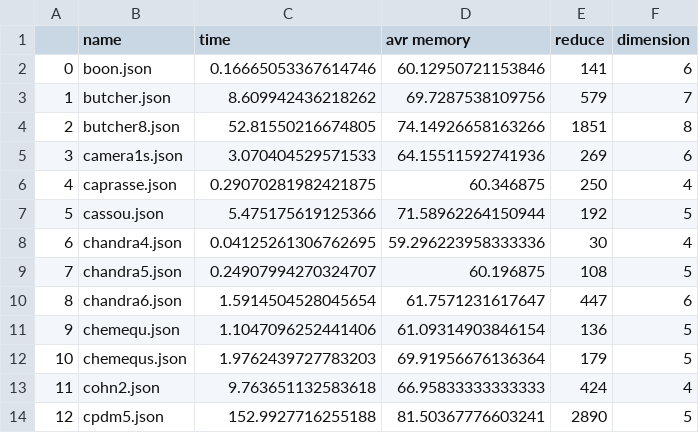
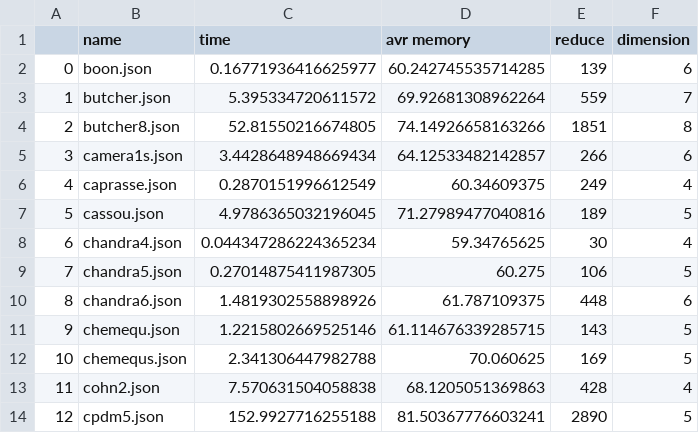
Before and after one commit to malykhmd/GInvDist, a CSV file: results1.csv, drawn as a sheet; only a part is shown; the diff covers the shown part only; the diff names each change by its address in the sheet, - before the commit and + after, or states it on an @@ line.

```diff
--- a/results1.csv
+++ b/results1.csv
-C2 (time): 0.16665053367614746
+C2 (time): 0.16771936416625977
-D2 (avr memory): 60.12950721153846
+D2 (avr memory): 60.242745535714285
-E2 (reduce): 141
+E2 (reduce): 139
-C3 (time): 8.609942436218262
+C3 (time): 5.395334720611572
-D3 (avr memory): 69.7287538109756
+D3 (avr memory): 69.92681308962264
-E3 (reduce): 579
+E3 (reduce): 559
-C5 (time): 3.070404529571533
+C5 (time): 3.4428648948669434
-D5 (avr memory): 64.15511592741936
+D5 (avr memory): 64.12533482142857
-E5 (reduce): 269
+E5 (reduce): 266
-C6 (time): 0.29070281982421875
+C6 (time): 0.2870151996612549
-D6 (avr memory): 60.346875
+D6 (avr memory): 60.34609375
-E6 (reduce): 250
+E6 (reduce): 249
-C7 (time): 5.475175619125366
+C7 (time): 4.9786365032196045
-D7 (avr memory): 71.58962264150944
+D7 (avr memory): 71.27989477040816
-E7 (reduce): 192
+E7 (reduce): 189
-C8 (time): 0.04125261306762695
+C8 (time): 0.044347286224365234
-D8 (avr memory): 59.296223958333336
+D8 (avr memory): 59.34765625
-C9 (time): 0.24907994270324707
+C9 (time): 0.27014875411987305
-D9 (avr memory): 60.196875
+D9 (avr memory): 60.275
-E9 (reduce): 108
+E9 (reduce): 106
-C10 (time): 1.5914504528045654
+C10 (time): 1.4819302558898926
-D10 (avr memory): 61.7571231617647
+D10 (avr memory): 61.787109375
-E10 (reduce): 447
+E10 (reduce): 448
-C11 (time): 1.1047096252441406
+C11 (time): 1.2215802669525146
-D11 (avr memory): 61.09314903846154
+D11 (avr memory): 61.114676339285715
-E11 (reduce): 136
+E11 (reduce): 143
-C12 (time): 1.9762439727783203
+C12 (time): 2.341306447982788
-D12 (avr memory): 69.91956676136364
+D12 (avr memory): 70.060625
-E12 (reduce): 179
+E12 (reduce): 169
-C13 (time): 9.763651132583618
+C13 (time): 7.570631504058838
-D13 (avr memory): 66.95833333333333
+D13 (avr memory): 68.1205051369863
-E13 (reduce): 424
+E13 (reduce): 428
```
Also changed, not shown: 3 added rows, 68 edited cells and row numbers in column A elsewhere in this file, 6 other files.
